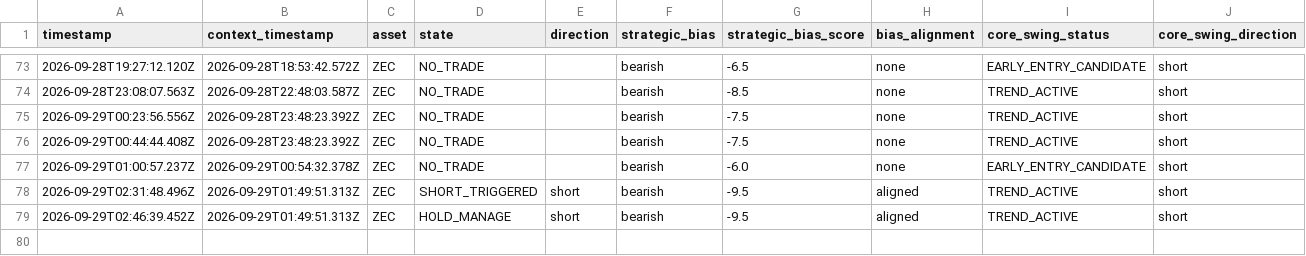
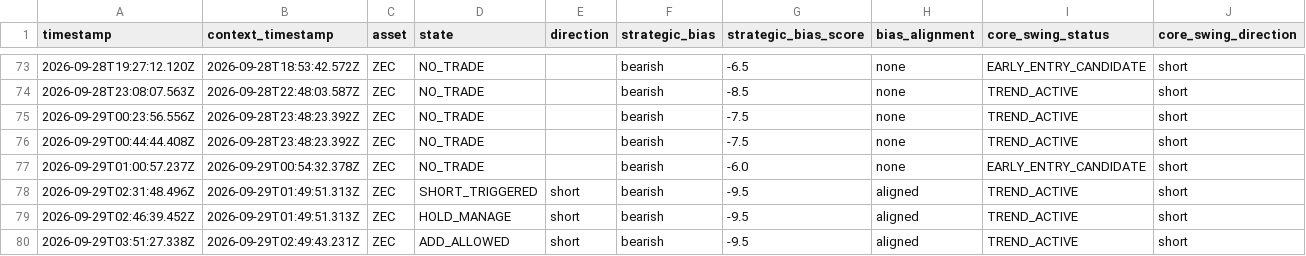
Before and after one commit to themooje412/btc-market-data-collector, a CSV file: assets/zec/execution_history.csv, drawn as a sheet; only a part is shown, gaps mark what is left out; rows hold the shown columns only; the diff names each change by its address in the sheet, - before the commit and + after, or states it on an @@ line.

```diff
--- a/assets/zec/execution_history.csv
+++ b/assets/zec/execution_history.csv
+row 80: 2026-09-29T03:51:27.338Z | 2026-09-29T02:49:43.231Z | ZEC | ADD_ALLOWED | short | bearish | -9.5 | aligned | TREND_ACTIVE | short
```
Also changed, not shown: 9 other files.
